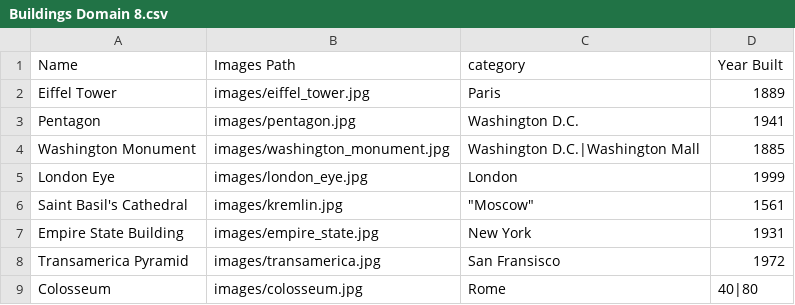
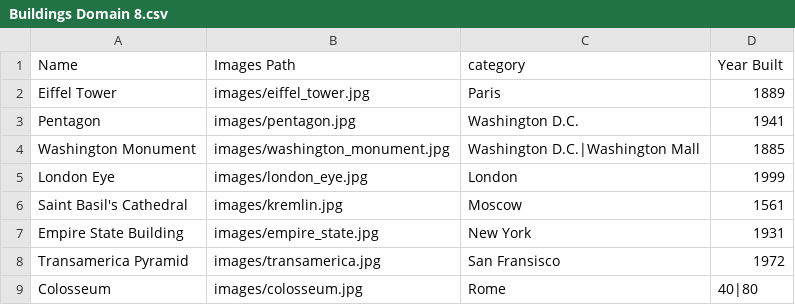
Before and after one commit to tobydragon/GameShell, a CSV file: Project/Buildings Domain 8.csv, drawn as a sheet.

```diff
--- a/Project/Buildings Domain 8.csv
+++ b/Project/Buildings Domain 8.csv
@@ -5,3 +5,3 @@ Washington Monument,images/washington_monument.jpg,Washington D.C.|Washington Ma
 London Eye,images/london_eye.jpg,London,1999
-Saint Basil's Cathedral,images/kremlin.jpg,"""Moscow""",1561
+Saint Basil's Cathedral,images/kremlin.jpg,Moscow,1561
 Empire State Building,images/empire_state.jpg,New York,1931
```
Also changed, not shown: 1 other file.
